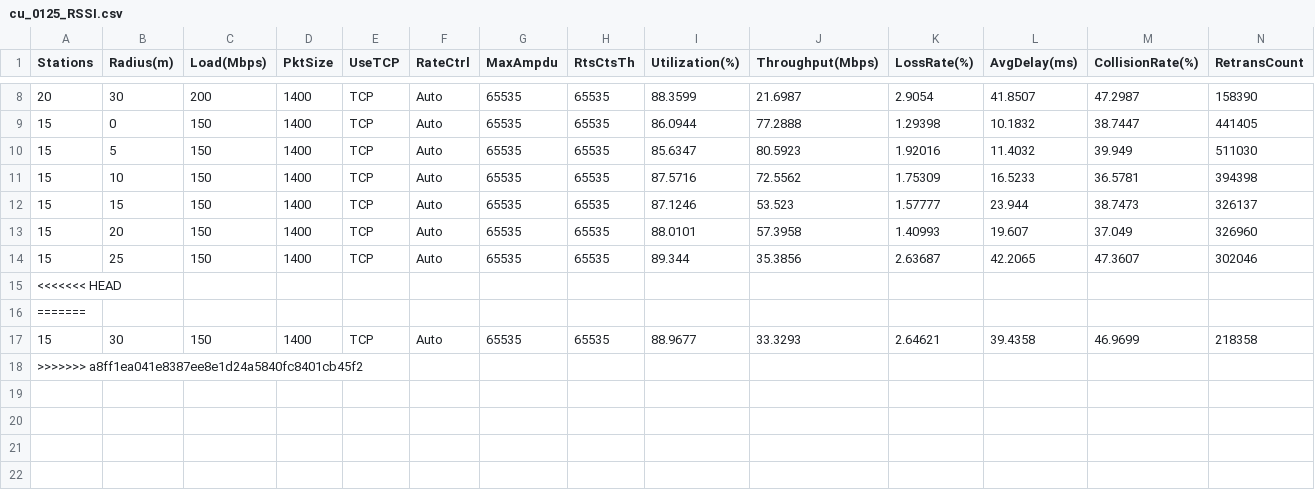
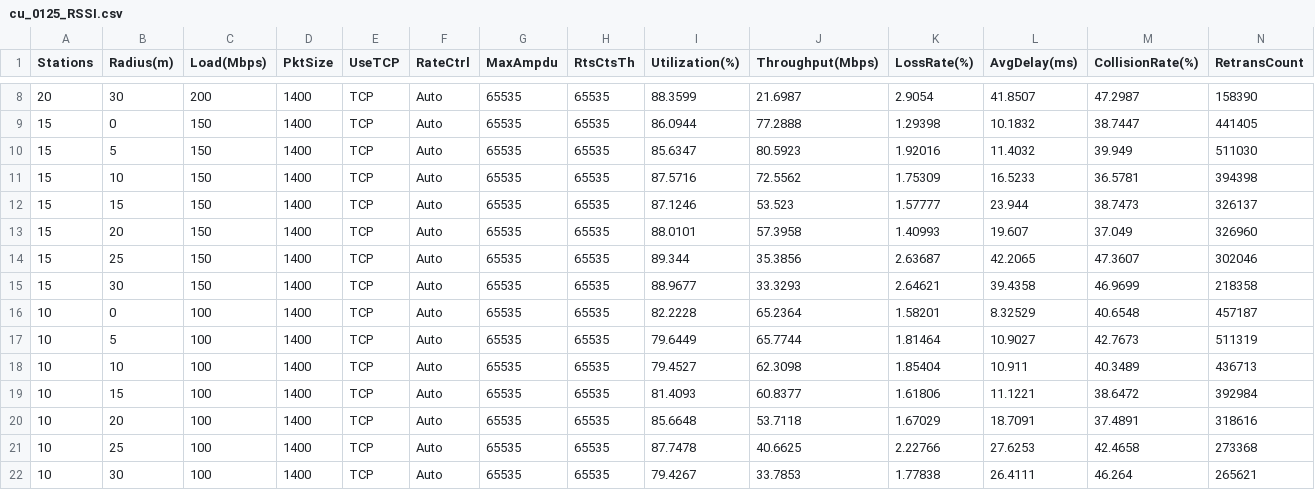
Before and after one commit to yazaki-lab/ns-allinone-3.45, a CSV file: ns-3.45/result_csv/cu_0125_RSSI.csv, drawn as a sheet; only a part is shown, gaps mark what is left out; removed rows and columns are numbered as before the commit, all else as after; rows hold the shown columns only; the diff names each change by its address in the sheet, - before the commit and + after, or states it on an @@ line.

Commit message:
さらに10台で試した

```diff
--- a/ns-3.45/result_csv/cu_0125_RSSI.csv
+++ b/ns-3.45/result_csv/cu_0125_RSSI.csv
-row 15: <<<<<<< HEAD
-row 16: =======
-row 18: >>>>>>> a8ff1ea041e8387ee8e1d24a5840fc8401cb45f2
+row 16: 10 | 0 | 100 | 1400 | TCP | Auto | 65535 | 65535 | 82.2228 | 65.2364 | 1.58201 | 8.32529 | 40.6548 | 457187
+row 17: 10 | 5 | 100 | 1400 | TCP | Auto | 65535 | 65535 | 79.6449 | 65.7744 | 1.81464 | 10.9027 | 42.7673 | 511319
+row 18: 10 | 10 | 100 | 1400 | TCP | Auto | 65535 | 65535 | 79.4527 | 62.3098 | 1.85404 | 10.911 | 40.3489 | 436713
+row 19: 10 | 15 | 100 | 1400 | TCP | Auto | 65535 | 65535 | 81.4093 | 60.8377 | 1.61806 | 11.1221 | 38.6472 | 392984
+row 20: 10 | 20 | 100 | 1400 | TCP | Auto | 65535 | 65535 | 85.6648 | 53.7118 | 1.67029 | 18.7091 | 37.4891 | 318616
+row 21: 10 | 25 | 100 | 1400 | TCP | Auto | 65535 | 65535 | 87.7478 | 40.6625 | 2.22766 | 27.6253 | 42.4658 | 273368
+row 22: 10 | 30 | 100 | 1400 | TCP | Auto | 65535 | 65535 | 79.4267 | 33.7853 | 1.77838 | 26.4111 | 46.264 | 265621
```
